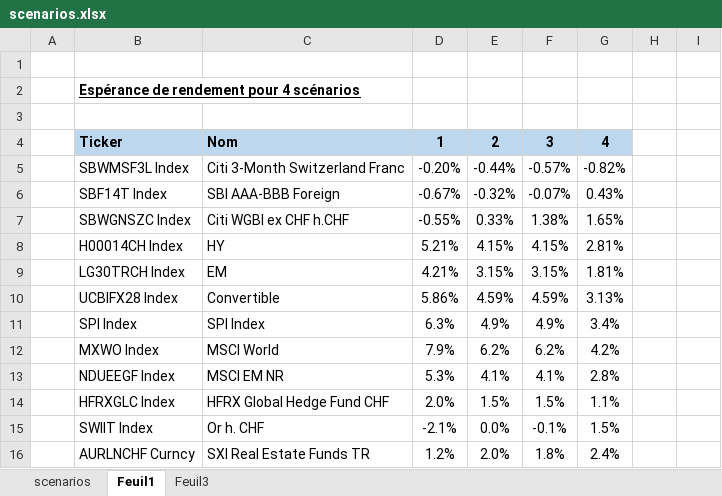
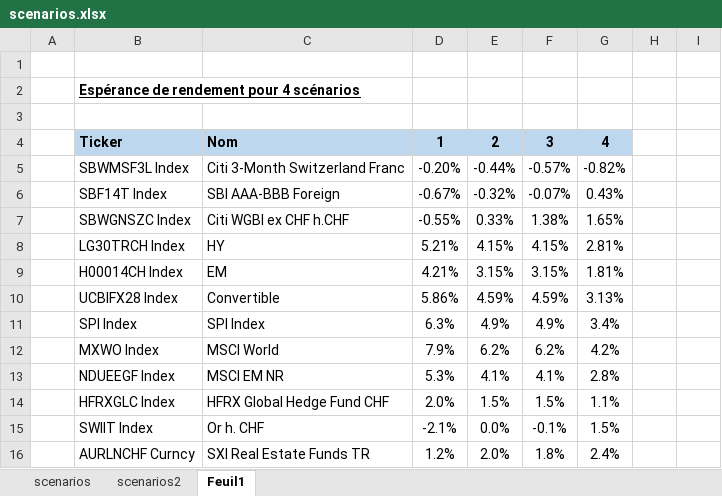
Before and after one commit to lacoupe/BCVS, an Excel workbook: PP/PP_data/scenarios.xlsx, sheet Feuil1, drawn as a sheet; only a part is shown; values as stored, in another font and other column widths than the file's, no borders; the diff names each change by its address in the sheet, - before the commit and + after, or states it on an @@ line.

```diff
--- a/PP/PP_data/scenarios.xlsx (sheet Feuil1)
+++ b/PP/PP_data/scenarios.xlsx (sheet Feuil1)
-sheet tab: Feuil3
+sheet tab: scenarios2
@@ sheet tab order changed: scenarios | scenarios2 | Feuil1 @@
-B8: H00014CH Index
+B8: LG30TRCH Index
-B9: LG30TRCH Index
+B9: H00014CH Index
```
Also changed, not shown: sheet scenarios2, 18 other files.
